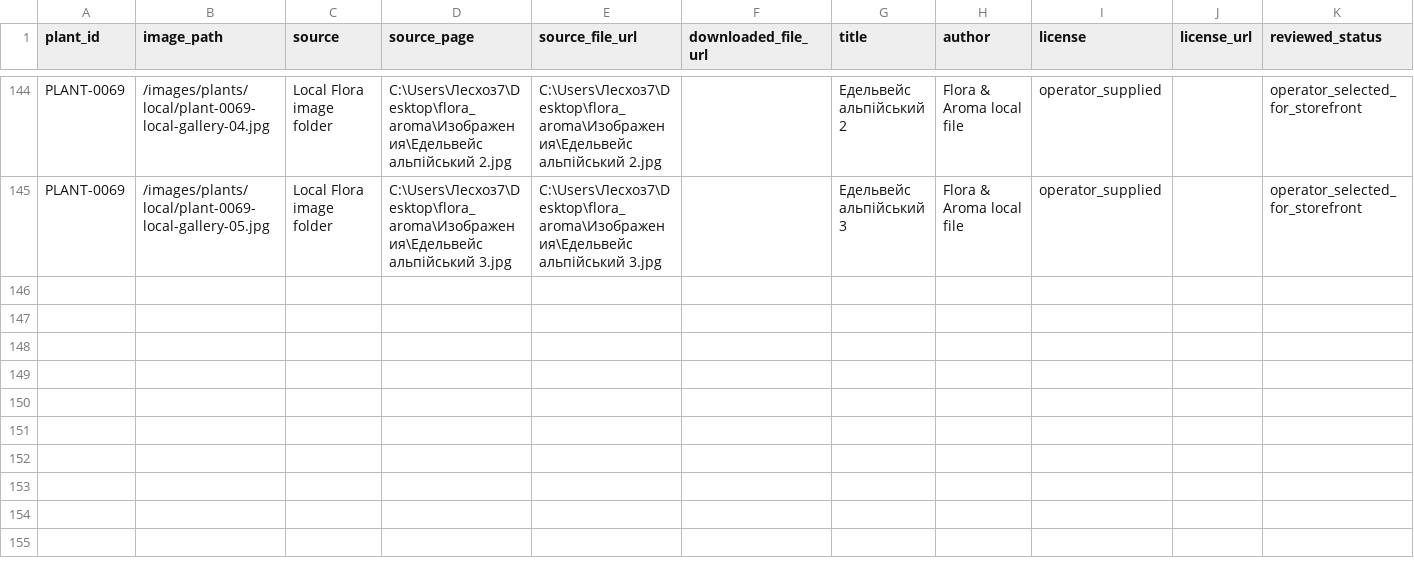
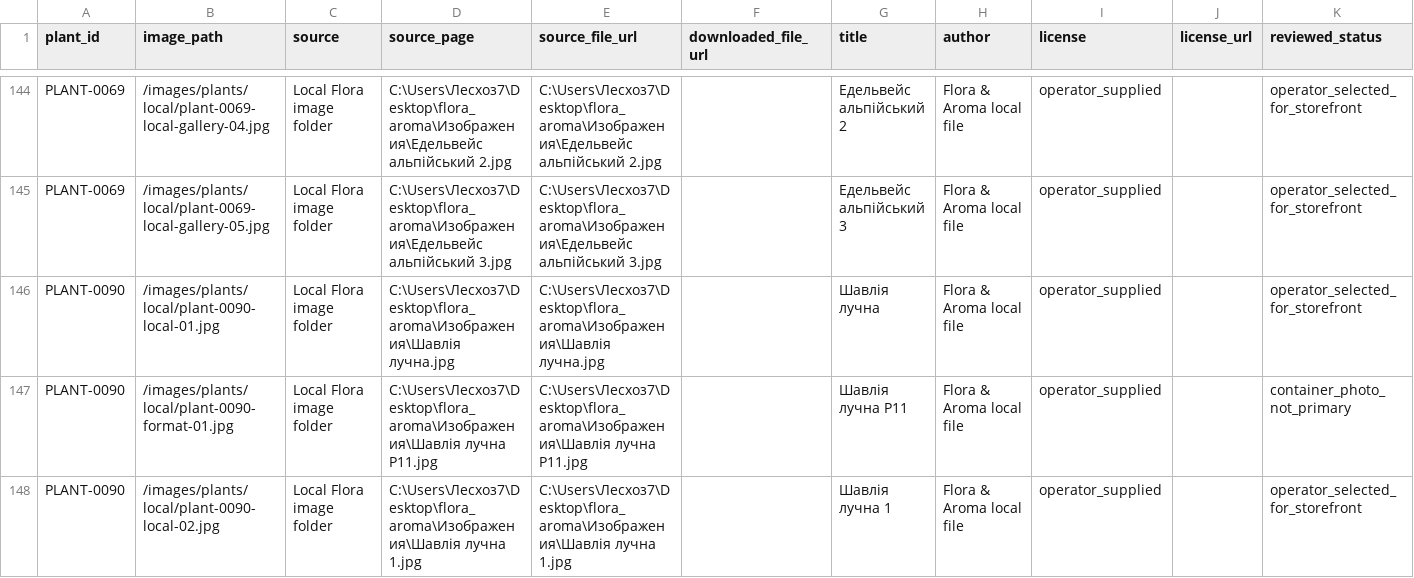
Before and after one commit to prikhodkoab-source/flora-aroma-site, a CSV file: data/plant-image-sources.csv, drawn as a sheet; only a part is shown, gaps mark what is left out.

```diff
--- a/data/plant-image-sources.csv
+++ b/data/plant-image-sources.csv
@@ -145 +145,4 @@ PLANT-0069,/images/plants/local/plant-0069-local-gallery-04.jpg,Local Flora imag
 PLANT-0069,/images/plants/local/plant-0069-local-gallery-05.jpg,Local Flora image folder,C:\Users\Лесхоз7\Desktop\flora_aroma\Изображения\Едельвейс альпійський 3.jpg,C:\Users\Лесхоз7\Desktop\flora_aroma\Изображения\Едельвейс альпійський 3.jpg,,Едельвейс альпійський 3,Flora & Aroma local file,operator_supplied,,operator_selected_for_storefront
+PLANT-0090,/images/plants/local/plant-0090-local-01.jpg,Local Flora image folder,C:\Users\Лесхоз7\Desktop\flora_aroma\Изображения\Шавлія лучна.jpg,C:\Users\Лесхоз7\Desktop\flora_aroma\Изображения\Шавлія лучна.jpg,,Шавлія лучна,Flora & Aroma local file,operator_supplied,,operator_selected_for_storefront
+PLANT-0090,/images/plants/local/plant-0090-format-01.jpg,Local Flora image folder,C:\Users\Лесхоз7\Desktop\flora_aroma\Изображения\Шавлія лучна P11.jpg,C:\Users\Лесхоз7\Desktop\flora_aroma\Изображения\Шавлія лучна P11.jpg,,Шавлія лучна P11,Flora & Aroma local file,operator_supplied,,container_photo_not_primary
+PLANT-0090,/images/plants/local/plant-0090-local-02.jpg,Local Flora image folder,C:\Users\Лесхоз7\Desktop\flora_aroma\Изображения\Шавлія лучна 1.jpg,C:\Users\Лесхоз7\Desktop\flora_aroma\Изображения\Шавлія лучна 1.jpg,,Шавлія лучна 1,Flora & Aroma local file,operator_supplied,,operator_selected_for_storefront
```
Also changed, not shown: data/products.csv, 4 other files.
